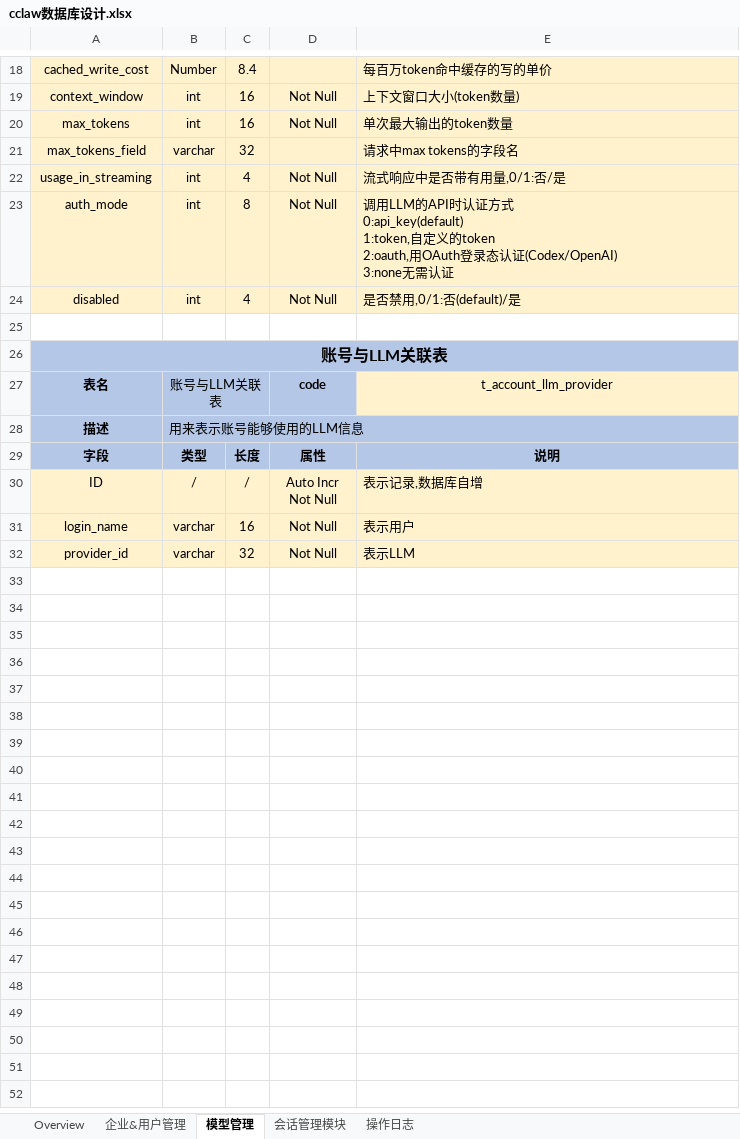
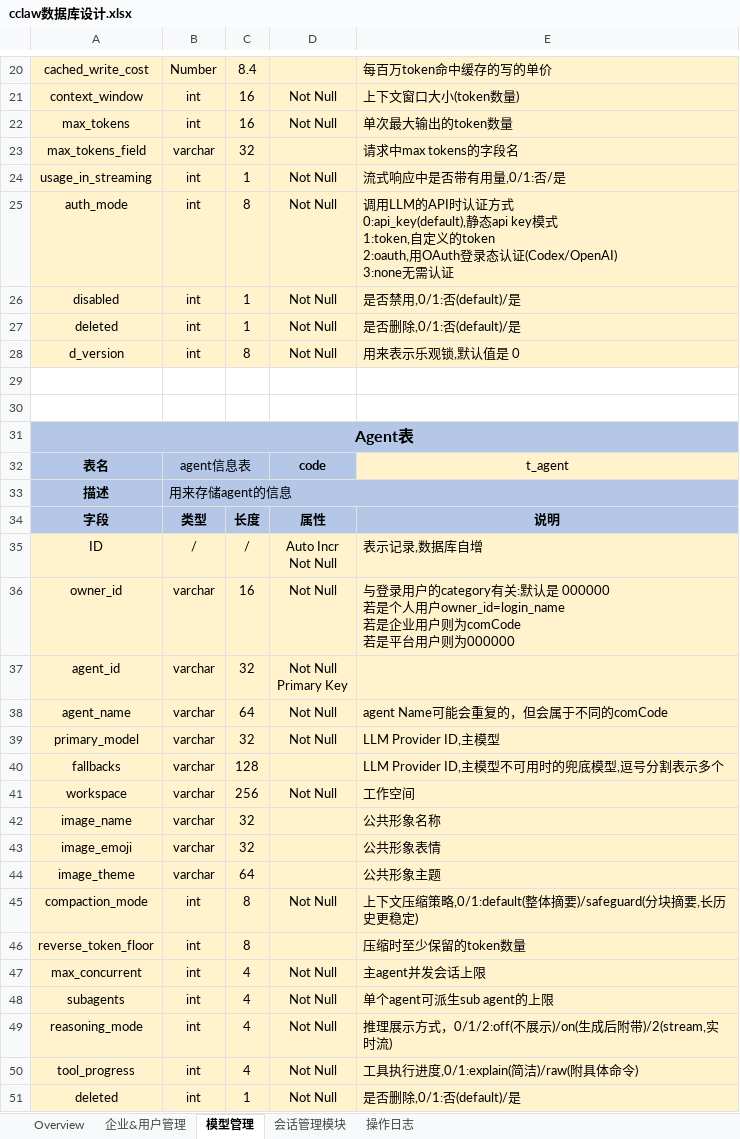
Before and after one commit to frank362181/CClaw, an Excel workbook: document/cclaw数据库设计.xlsx, sheet 模型管理, drawn as a sheet; only a part is shown, gaps mark what is left out; values as stored, in another font and other column widths than the file's, no borders; addresses are those after the commit; ↵ is a line break in a cell; the diff covers the shown part only; the diff names each change by its address in the sheet, - before the commit and + after, or states it on an @@ line.

```diff
--- a/document/cclaw数据库设计.xlsx (sheet 模型管理)
+++ b/document/cclaw数据库设计.xlsx (sheet 模型管理)
-C24: 4
+C24: 1
-E25: …式 ↵ 0:api_key(default) ↵ 1:token,自…
+E25: …式 ↵ 0:api_key(default),静态api key模式 ↵ 1:token,自…
-C26: 4
+C26: 1
+row 27: deleted | int | 1 | Not Null | 是否删除,0/1:否(default)/是
+row 28: d_version | int | 8 | Not Null | 用来表示乐观锁,默认值是 0
+row 30: (empty)
-A31: 账号与LLM关联表
+A31: Agent表
-B32: 账号与LLM关联表
+B32: agent信息表
-E32: t_account_llm_provider
+E32: t_agent
-B33: 用来表示账号能够使用的LLM信息
+B33: 用来存储agent的信息
-A36: login_name
+A36: owner_id
-E36: 表示用户
+E36: 与登录用户的category有关:默认是 000000 ↵ 若是个人用户owner_id=login_name ↵ 若是企业用户则为comCode ↵ 若是平台用户则为000000
+row 37: agent_id | varchar | 32 | Not Null ↵ Primary Key
+row 38: agent_name | varchar | 64 | Not Null | agent Name可能会重复的，但会属于不同的comCode
-A39: provider_id
+A39: primary_model
-E39: 表示LLM
+E39: LLM Provider ID,主模型
+row 40: fallbacks | varchar | 128 |  | LLM Provider ID,主模型不可用时的兜底模型,逗号分割表示多个
+row 41: workspace | varchar | 256 | Not Null | 工作空间
+row 42: image_name | varchar | 32 |  | 公共形象名称
+row 43: image_emoji | varchar | 32 |  | 公共形象表情
+row 44: image_theme | varchar | 64 |  | 公共形象主题
+row 45: compaction_mode | int | 8 | Not Null | 上下文压缩策略,0/1:default(整体摘要)/safeguard(分块摘要,长历史更稳定)
+row 46: reverse_token_floor | int | 8 |  | 压缩时至少保留的token数量
+row 47: max_concurrent | int | 4 | Not Null | 主agent并发会话上限
+row 48: subagents | int | 4 | Not Null | 单个agent可派生sub agent的上限
+row 49: reasoning_mode | int | 4 | Not Null | 推理展示方式，0/1/2:off(不展示)/on(生成后附带)/2(stream,实时流)
+row 50: tool_progress | int | 4 | Not Null | 工具执行进度,0/1:explain(简洁)/raw(附具体命令)
+row 51: deleted | int | 1 | Not Null | 是否删除,0/1:否(default)/是
```
Also changed, not shown: 31 added rows and 3 edited cells elsewhere in this sheet, sheet 企业&用户管理, 44 other files.
